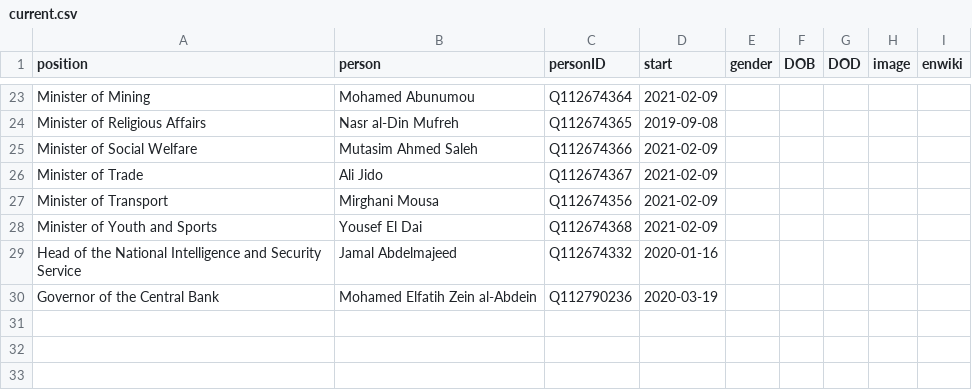
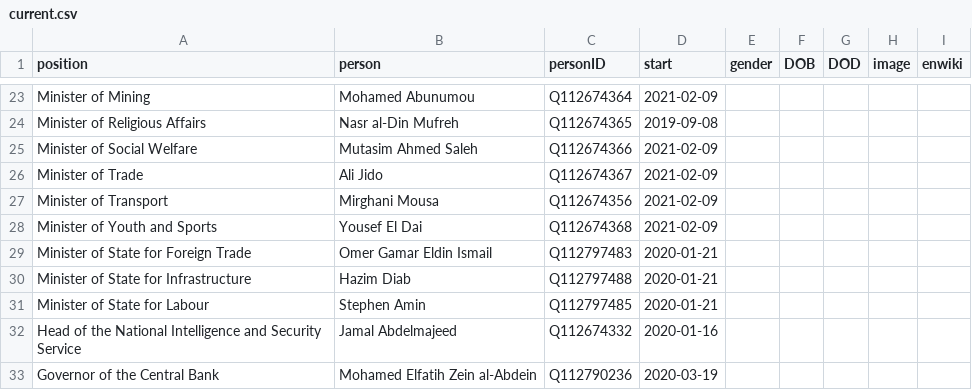
Before and after one commit to every-politician-scrapers/sudan, a CSV file: html/current.csv, drawn as a sheet; only a part is shown, gaps mark what is left out; the diff names each change by its address in the sheet, - before the commit and + after, or states it on an @@ line.

```diff
--- a/html/current.csv
+++ b/html/current.csv
+row 29: Minister of State for Foreign Trade | Omer Gamar Eldin Ismail | Q112797483 | 2020-01-21
+row 30: Minister of State for Infrastructure | Hazim Diab | Q112797488 | 2020-01-21
+row 31: Minister of State for Labour | Stephen Amin | Q112797485 | 2020-01-21
```
Also changed, not shown: html/positions.csv, 2 other files.
